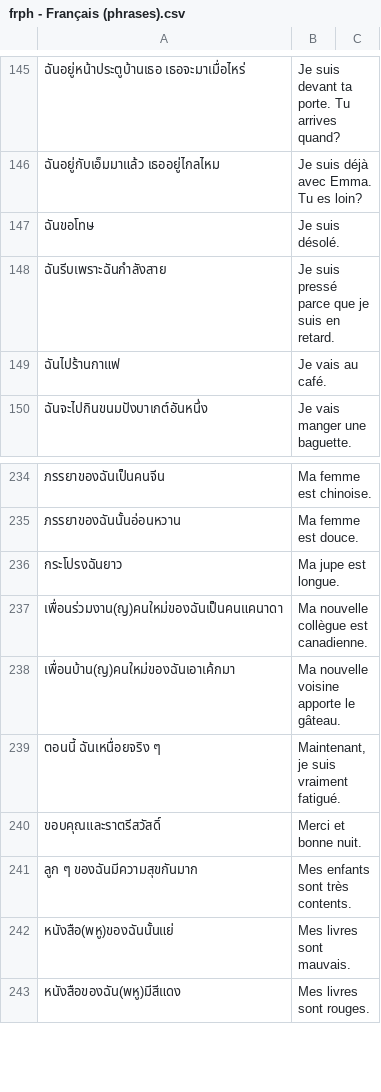
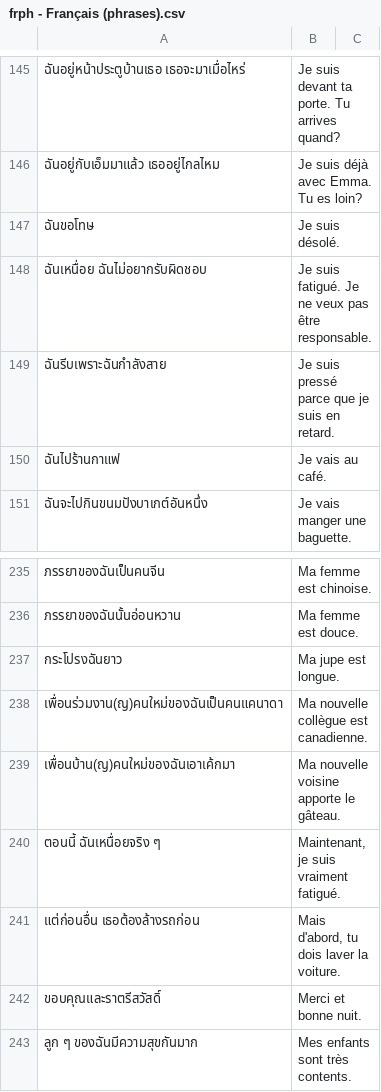
Before and after one commit to ponlawat-w/anki-collection, a CSV file: notes/frph - Français (phrases).csv, drawn as a sheet; only a part is shown, gaps mark what is left out; the shorter side is filled out with more unchanged rows; the diff names each change by its address in the sheet, - before the commit and + after, or states it on an @@ line.

```diff
--- a/notes/frph - Français (phrases).csv
+++ b/notes/frph - Français (phrases).csv
+row 148: ฉันเหนื่อย ฉันไม่อยากรับผิดชอบ | Je suis fatigué. Je ne veux pas être responsable.
+row 241: แต่ก่อนอื่น เธอต้องล้างรถก่อน | Mais d'abord, tu dois laver la voiture.
```
Also changed, not shown: notes/frth - Français.csv, notes/zhth - 中文（泰文）.csv.
